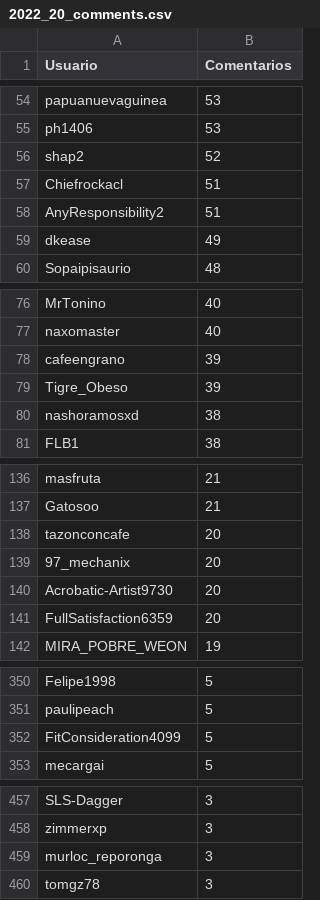
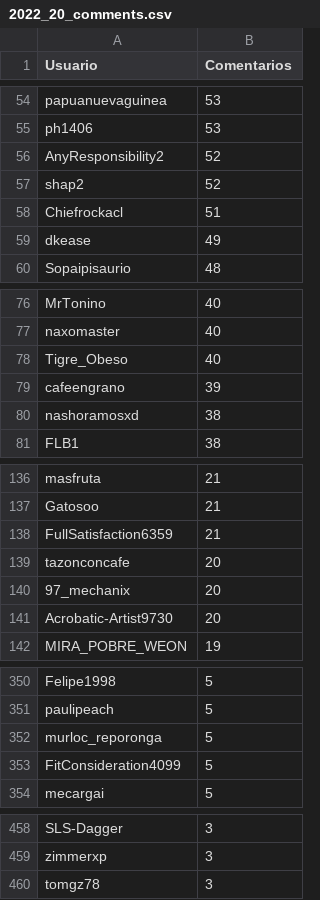
Before and after one commit to djxzinik/rChileRandom-Bot, a CSV file: weekly/2022_20_comments.csv, drawn as a sheet; only a part is shown, gaps mark what is left out; removed rows and columns are numbered as before the commit, all else as after; the diff covers the shown part only; the diff names each change by its address in the sheet, - before the commit and + after, or states it on an @@ line.

```diff
--- a/weekly/2022_20_comments.csv
+++ b/weekly/2022_20_comments.csv
+row 56: AnyResponsibility2 | 52
-row 58: AnyResponsibility2 | 51
+row 78: Tigre_Obeso | 40
-row 79: Tigre_Obeso | 39
+row 138: FullSatisfaction6359 | 21
-row 141: FullSatisfaction6359 | 20
+row 352: murloc_reporonga | 5
-row 459: murloc_reporonga | 3
```
Also changed, not shown: 3 edited cells elsewhere in this file, Users_comments.csv, weekly/current_comments.csv, 2 other files.
